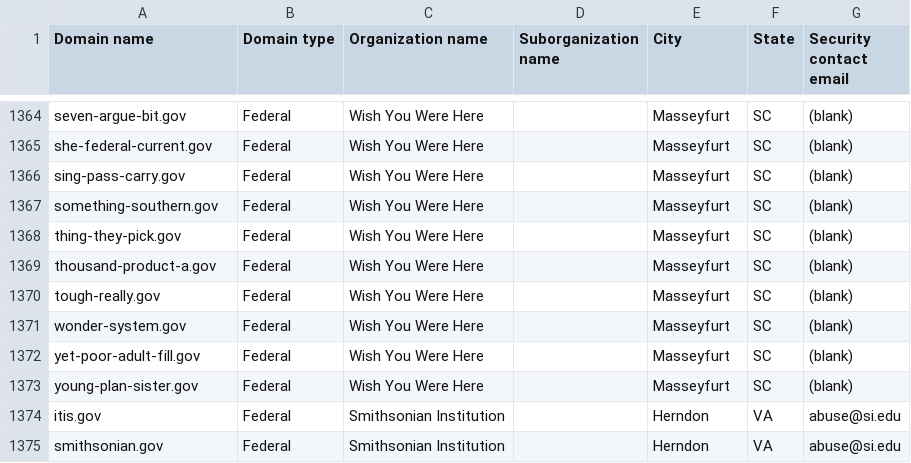
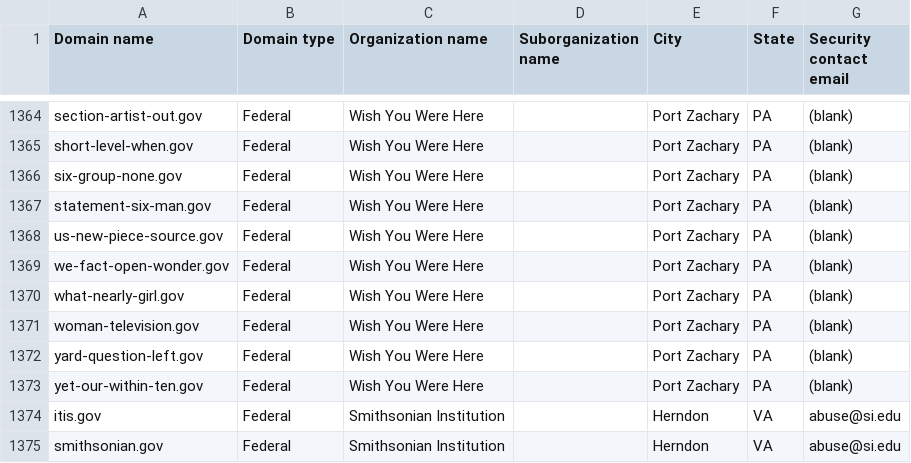
Before and after one commit to h-m-f-t/dotgov-data-staging, a CSV file: current-federal.csv, drawn as a sheet; only a part is shown, gaps mark what is left out; the diff covers the shown part only; the diff names each change by its address in the sheet, - before the commit and + after, or states it on an @@ line.

Commit message:
Flat: latest data (2026-06-23T09:58:36.621Z) {   "date": "2026-06-23T09:58:36.621Z",   "files": [     {       "name": "current-federal.csv",       "deltaBytes": 78,       "source": "https://getgov-staging.app.cloud.gov/api/v1/get-report/current-federal"     },     {       "name": "current-full.csv",       "deltaBytes": 734,       "source": "https://getgov-staging.app.cloud.gov/api/v1/get-report/current-full"     }   ] }

```diff
--- a/current-federal.csv
+++ b/current-federal.csv
-A1364 (Domain name): seven-argue-bit.gov
+A1364 (Domain name): section-artist-out.gov
-E1364:E1373 (City): Masseyfurt
+E1364:E1373 (City): Port Zachary
-F1364:F1373 (State): SC
+F1364:F1373 (State): PA
-A1365 (Domain name): she-federal-current.gov
+A1365 (Domain name): short-level-when.gov
-A1366 (Domain name): sing-pass-carry.gov
+A1366 (Domain name): six-group-none.gov
-A1367 (Domain name): something-southern.gov
+A1367 (Domain name): statement-six-man.gov
-A1368 (Domain name): thing-they-pick.gov
+A1368 (Domain name): us-new-piece-source.gov
-A1369 (Domain name): thousand-product-a.gov
+A1369 (Domain name): we-fact-open-wonder.gov
-A1370 (Domain name): tough-really.gov
+A1370 (Domain name): what-nearly-girl.gov
-A1371 (Domain name): wonder-system.gov
+A1371 (Domain name): woman-television.gov
-A1372 (Domain name): yet-poor-adult-fill.gov
+A1372 (Domain name): yard-question-left.gov
-A1373 (Domain name): young-plan-sister.gov
+A1373 (Domain name): yet-our-within-ten.gov
```
Also changed, not shown: 2 added rows, 2 removed rows and 60 edited cells elsewhere in this file, 1 other file.
